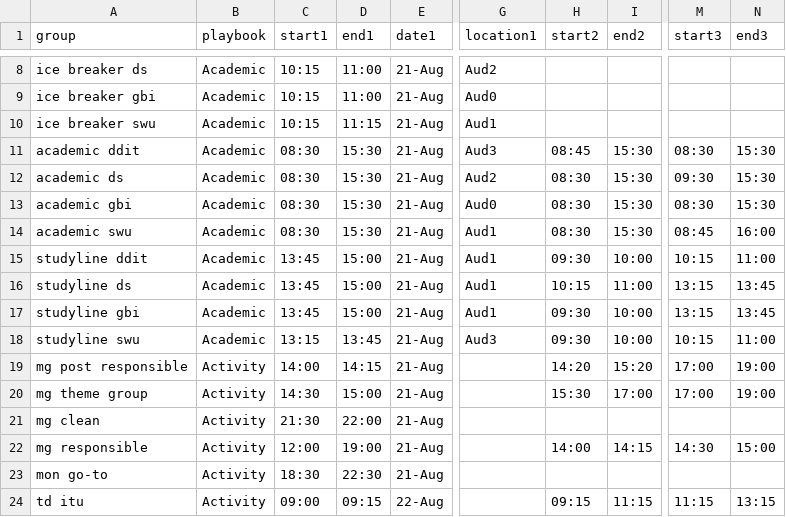
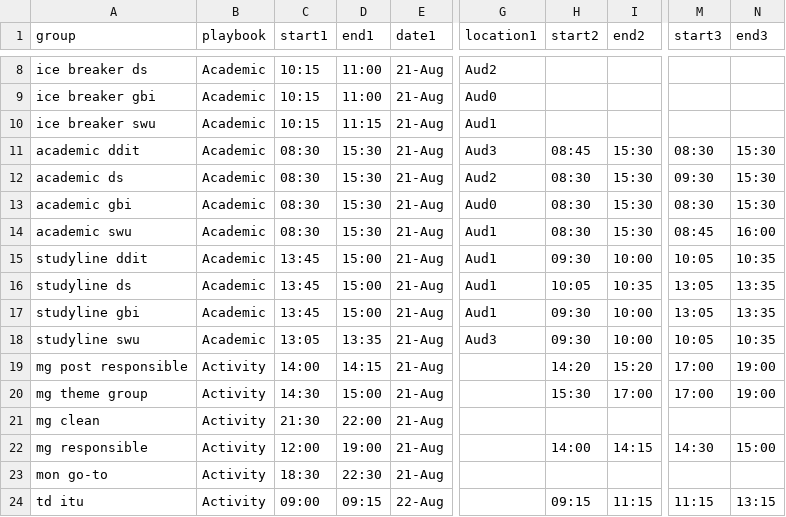
Before and after one commit to NaddiNadja/studystart-schedule-2023, a CSV file: resources/roles-with-shifts.csv, drawn as a sheet; only a part is shown, gaps mark what is left out; the diff names each change by its address in the sheet, - before the commit and + after, or states it on an @@ line.

```diff
--- a/resources/roles-with-shifts.csv
+++ b/resources/roles-with-shifts.csv
-M15 (start3): 10:15
+M15 (start3): 10:05
-N15 (end3): 11:00
+N15 (end3): 10:35
-H16 (start2): 10:15
+H16 (start2): 10:05
-I16 (end2): 11:00
+I16 (end2): 10:35
-M16:M17 (start3): 13:15
+M16:M17 (start3): 13:05
-N16:N17 (end3): 13:45
+N16:N17 (end3): 13:35
-C18 (start1): 13:15
+C18 (start1): 13:05
-D18 (end1): 13:45
+D18 (end1): 13:35
-M18 (start3): 10:15
+M18 (start3): 10:05
-N18 (end3): 11:00
+N18 (end3): 10:35
```
Also changed, not shown: resources/people-with-roles.csv.
